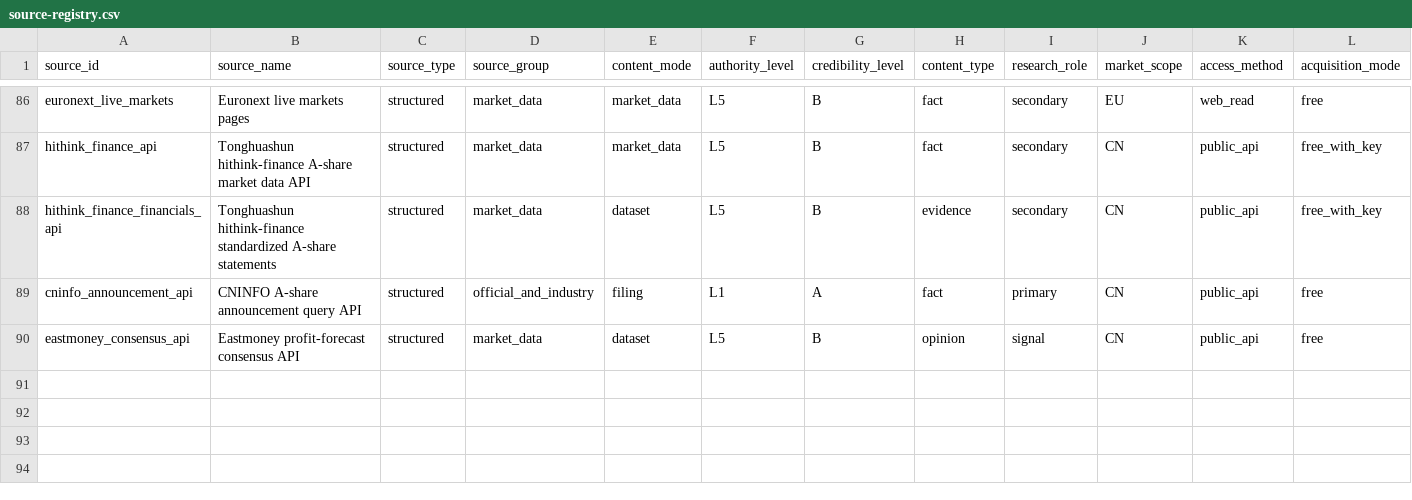
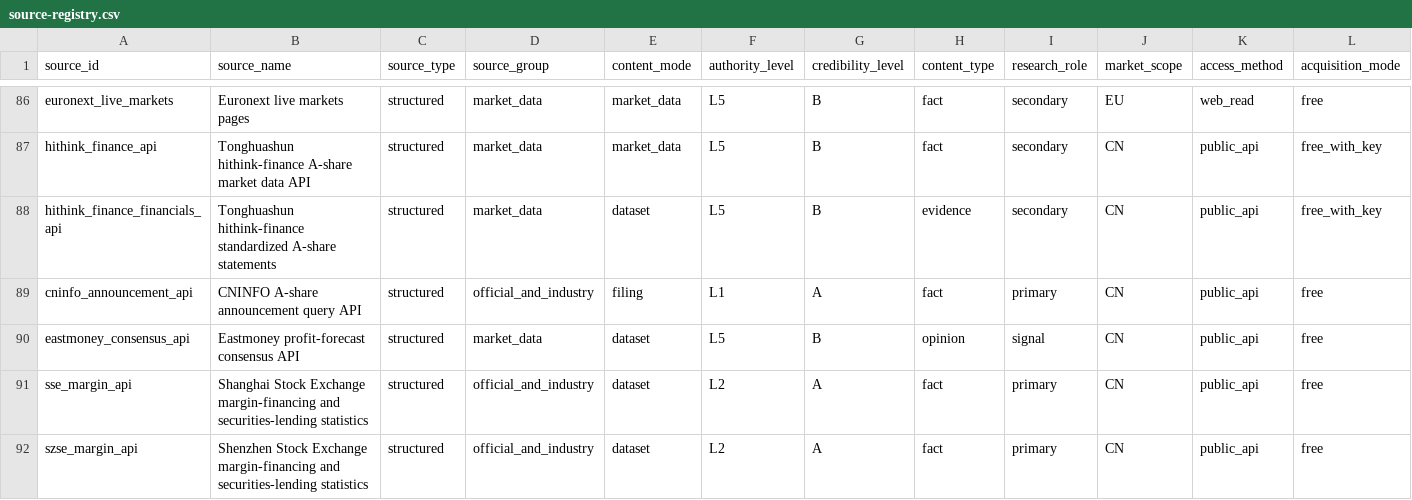
Before and after one commit to guodeg/Mira, a CSV file: data/source-registry.csv, drawn as a sheet; only a part is shown, gaps mark what is left out; rows hold the shown columns only; the diff names each change by its address in the sheet, - before the commit and + after, or states it on an @@ line.

Commit message:
Add SSE/SZSE margin adapter (A-share L2 exchange data)
Fills the ownership_short_interest family for A-shares and adds an L2 market series.

- Per name: the SSE detail endpoint filters server-side by stockCode, so one read costs
  one request. SZSE has no per-name filter and returns the whole market (2105 rows over
  106 pages, code-sorted ascending), so a single-name read binary-searches the page range
  under a request cap instead of pulling the market, which DATA_POLICY forbids.
- Market-wide aggregates emit as macro_series for SSE_MARGIN / SZSE_MARGIN.
- Both endpoints are exchange-hosted, so this is genuine L2 (regulatory_and_exchange,
  verified_fact) - unlike the 龙虎榜/大宗/北向 paths that every open-source library reaches
  through a commercial aggregator.
- Units differ per exchange and are normalised to 元/股 with the raw vendor value kept in
  provenance: SSE reports 元 and 股, SZSE reports 亿元 and 万股.
- 融券余额 (jrrjye) is the one field SZSE expresses differently per table: 万元 in the
  detail table but 亿元 in the market table. Instead of hardcoding either, the factor is
  inferred from the vendor's own identity 融资余额 + 融券余额 = 融资融券余额, verified on
  平安银行 (45.80亿 + 11,559.99万元 = 46.96亿) and on the market row (12,657.14 + 108.15 =
  12,765.29). Getting this wrong is a silent 10,000x error. When the identity cannot be
  checked, the table default applies and the record says so.
- The exchanges publish on a lag and not on the same day - SZSE's latest available was
  2026-09-24 while SSE already had 2026-09-30 - so a bounded 14-day backfill runs and each
  record carries both the requested and the used trade date rather than shifting the
  period silently.
- Beijing-exchange names degrade to a labelled source gap without spending a request.

Verified live: 600519 (6 claims, 2026-09-30), 000001 (6 claims, 2026-09-29), market
aggregates for both exchanges, bundle validation 0 errors, run_quality_gate 11/11.

```diff
--- a/data/source-registry.csv
+++ b/data/source-registry.csv
+row 91: sse_margin_api | Shanghai Stock Exchange margin-financing and securities-lending statistics | structured | official_and_industry | dataset | L2 | A | fact | primary | CN | public_api | free
+row 92: szse_margin_api | Shenzhen Stock Exchange margin-financing and securities-lending statistics | structured | official_and_industry | dataset | L2 | A | fact | primary | CN | public_api | free
```
Also changed, not shown: data/source-class-map.csv, 7 other files.
